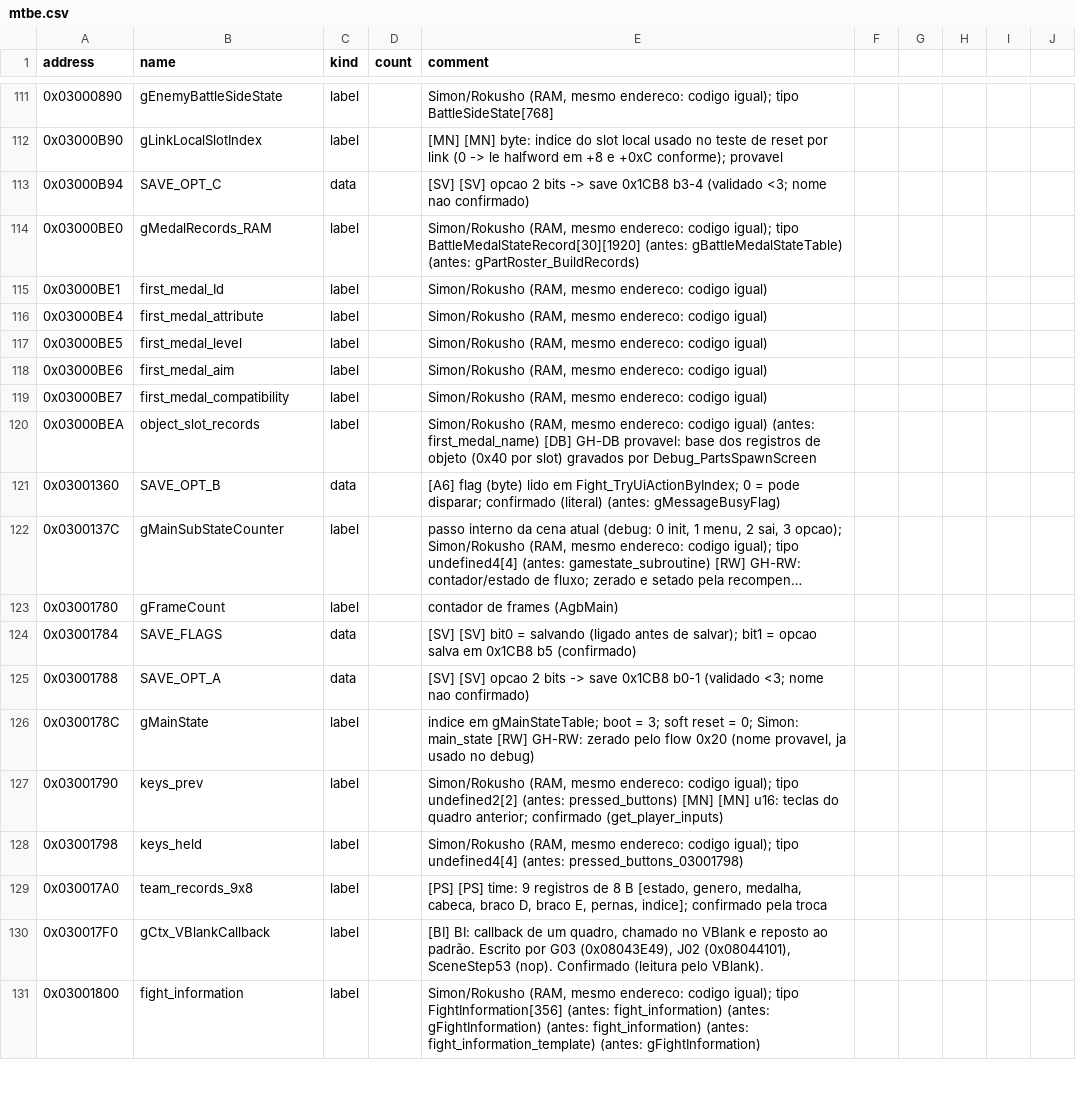
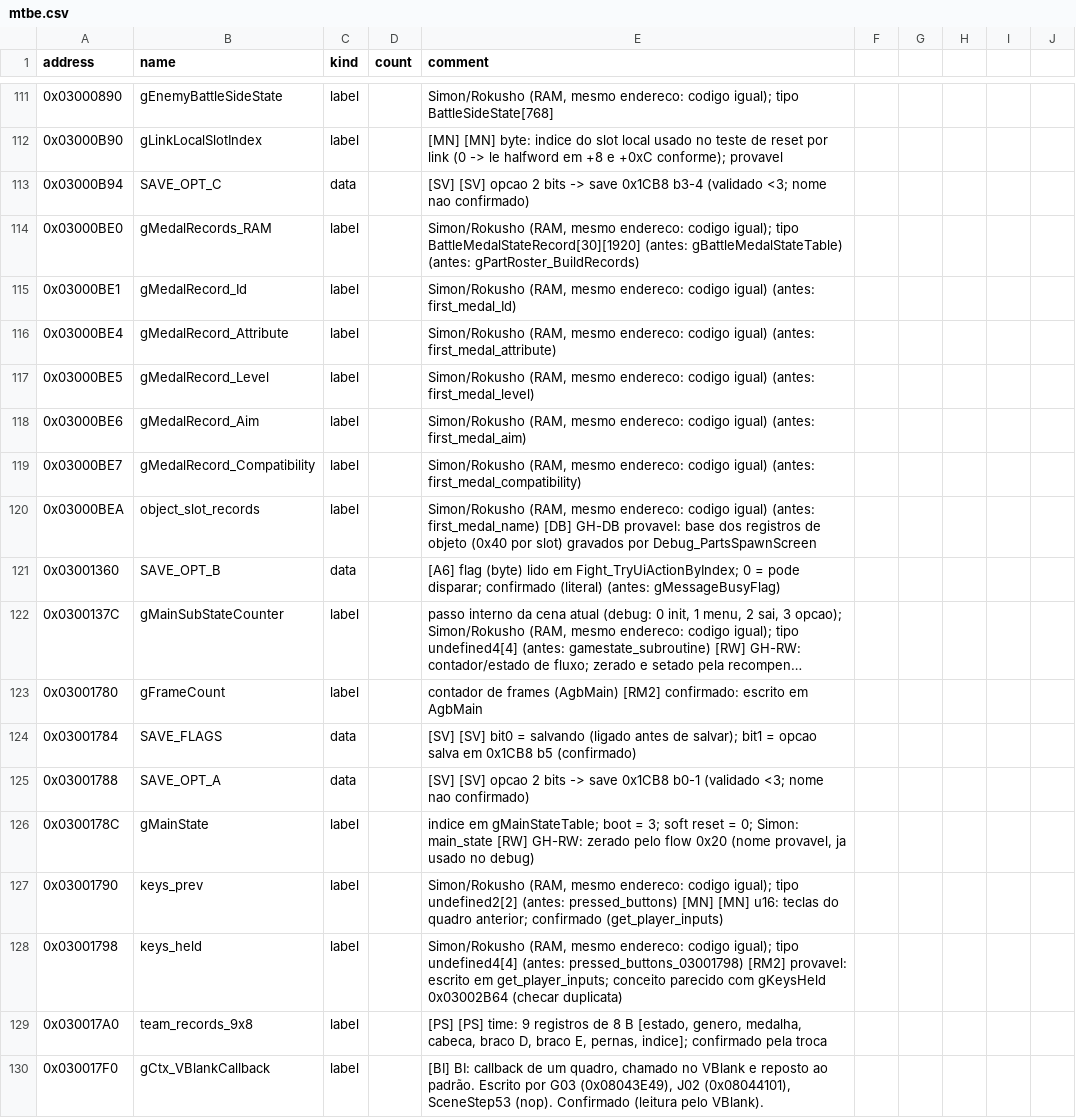
Before and after one commit to jvsdm/Medabots-Romhacking-Toolkit, a CSV file: re/symbols/mtbe.csv, drawn as a sheet; only a part is shown, gaps mark what is left out; the shorter side is filled out with more unchanged rows; long unchanged cells end in …; the diff covers the shown part only; the diff names each change by its address in the sheet, - before the commit and + after, or states it on an @@ line.

```diff
--- a/re/symbols/mtbe.csv
+++ b/re/symbols/mtbe.csv
-B115 (name): first_medal_Id
+B115 (name): gMedalRecord_Id
-E115 (comment): …codigo igual)
+E115 (comment): …codigo igual) (antes: first_medal_Id)
-B116 (name): first_medal_attribute
+B116 (name): gMedalRecord_Attribute
-E116 (comment): …codigo igual)
+E116 (comment): …codigo igual) (antes: first_medal_attribute)
-B117 (name): first_medal_level
+B117 (name): gMedalRecord_Level
-E117 (comment): …codigo igual)
+E117 (comment): …codigo igual) (antes: first_medal_level)
-B118 (name): first_medal_aim
+B118 (name): gMedalRecord_Aim
-E118 (comment): …codigo igual)
+E118 (comment): …codigo igual) (antes: first_medal_aim)
-B119 (name): first_medal_compatibility
+B119 (name): gMedalRecord_Compatibility
-E119 (comment): …codigo igual)
+E119 (comment): …codigo igual) (antes: first_medal_compatibility)
-E123 (comment): …frames (AgbMain)
+E123 (comment): …frames (AgbMain) [RM2] confirmado: escrito em AgbMain
-E128 (comment): …(antes: pressed_buttons_03001798)
+E128 (comment): …(antes: pressed_buttons_03001798) [RM2] provavel: escrito em get_player_inputs; conceito parecido com gKeysHeld 0x03002B64 (checar duplicata)
```
Also changed, not shown: 47 edited cells elsewhere in this file, re/ghidra/medabots_sync.tsv, 5 other files.
